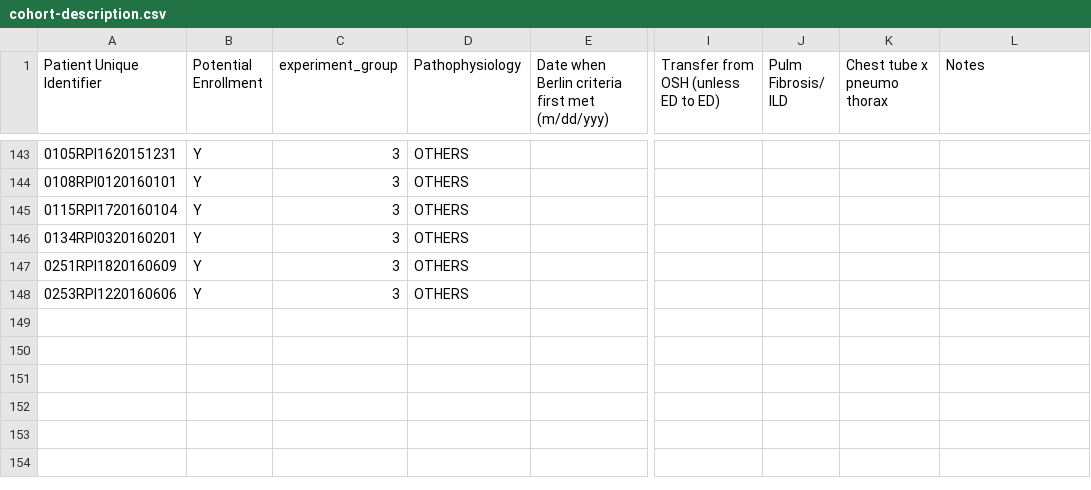
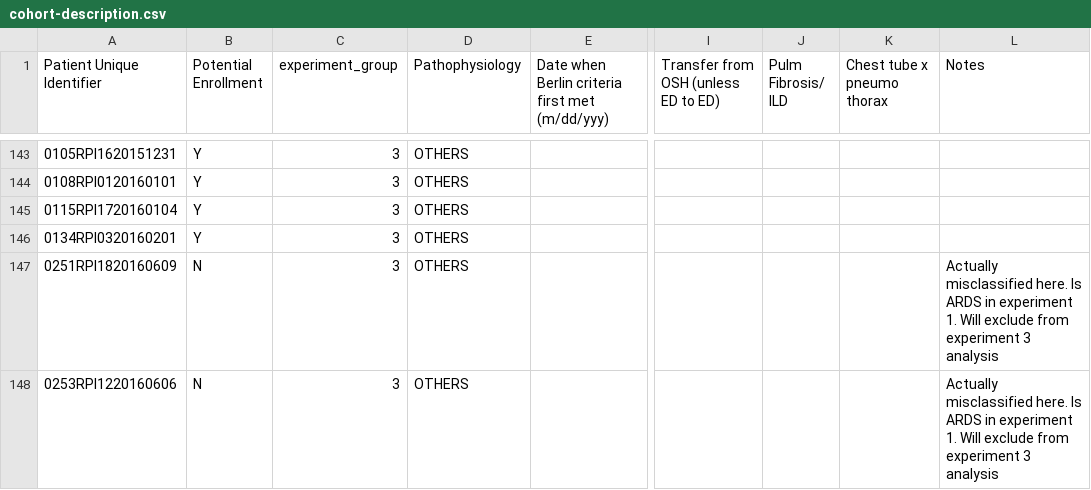
Before and after one commit to hahnicity/ardsdetection, a CSV file: cohort-description.csv, drawn as a sheet; only a part is shown, gaps mark what is left out; the diff names each change by its address in the sheet, - before the commit and + after, or states it on an @@ line.

Commit message:
tmp disable misclassified ARDS patients

```diff
--- a/cohort-description.csv
+++ b/cohort-description.csv
-B147:B148 (Potential Enrollment): Y
+B147:B148 (Potential Enrollment): N
-L147:L148 (Notes): (empty)
+L147:L148 (Notes): Actually misclassified here. Is ARDS in experiment 1. Will exclude from experiment 3 analysis
```
